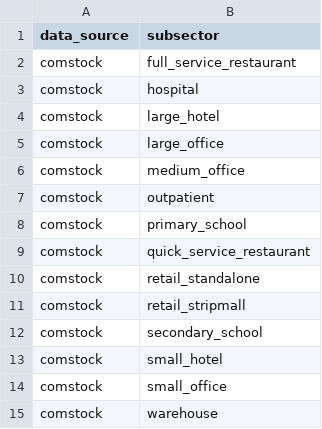
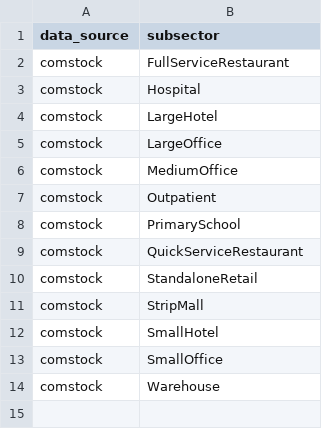
Before and after one commit to dsgrid/dsgrid-test-data, a CSV file: test_efs/dsgrid_project/dimension_associations/data_source__subsector.csv, drawn as a sheet.

Commit message:
Fix dimension records

```diff
--- a/test_efs/dsgrid_project/dimension_associations/data_source__subsector.csv
+++ b/test_efs/dsgrid_project/dimension_associations/data_source__subsector.csv
@@ -1,15 +1,14 @@
 data_source,subsector
-comstock,full_service_restaurant
-comstock,hospital
-comstock,large_hotel
-comstock,large_office
-comstock,medium_office
-comstock,outpatient
-comstock,primary_school
-comstock,quick_service_restaurant
-comstock,retail_standalone
-comstock,retail_stripmall
-comstock,secondary_school
-comstock,small_hotel
-comstock,small_office
-comstock,warehouse
+comstock,FullServiceRestaurant
+comstock,Hospital
+comstock,LargeHotel
+comstock,LargeOffice
+comstock,MediumOffice
+comstock,Outpatient
+comstock,PrimarySchool
+comstock,QuickServiceRestaurant
+comstock,StandaloneRetail
+comstock,StripMall
+comstock,SmallHotel
+comstock,SmallOffice
+comstock,Warehouse
```
Also changed, not shown: 1 other file.
